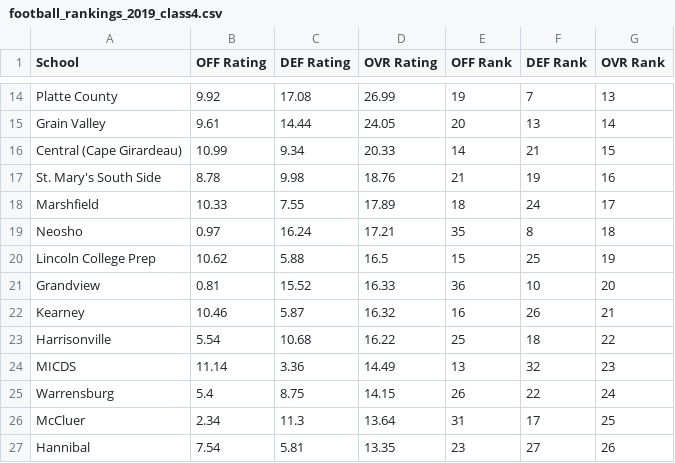
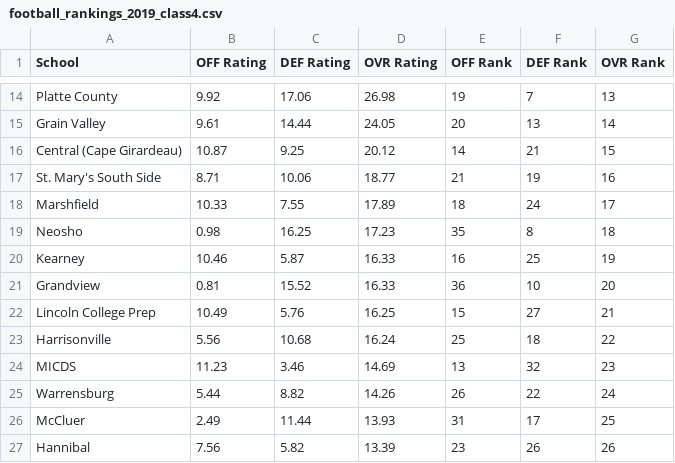
Before and after one commit to AllMOSports/football-ratings-2019, a CSV file: football_rankings_2019_class4.csv, drawn as a sheet; only a part is shown, gaps mark what is left out; removed rows and columns are numbered as before the commit, all else as after; the diff covers the shown part only; the diff names each change by its address in the sheet, - before the commit and + after, or states it on an @@ line.

```diff
--- a/football_rankings_2019_class4.csv
+++ b/football_rankings_2019_class4.csv
-C14 (DEF Rating): 17.08
+C14 (DEF Rating): 17.06
-D14 (OVR Rating): 26.99
+D14 (OVR Rating): 26.98
-B16 (OFF Rating): 10.99
+B16 (OFF Rating): 10.87
-C16 (DEF Rating): 9.34
+C16 (DEF Rating): 9.25
-D16 (OVR Rating): 20.33
+D16 (OVR Rating): 20.12
-B17 (OFF Rating): 8.78
+B17 (OFF Rating): 8.71
-C17 (DEF Rating): 9.98
+C17 (DEF Rating): 10.06
-D17 (OVR Rating): 18.76
+D17 (OVR Rating): 18.77
-B19 (OFF Rating): 0.97
+B19 (OFF Rating): 0.98
-C19 (DEF Rating): 16.24
+C19 (DEF Rating): 16.25
-D19 (OVR Rating): 17.21
+D19 (OVR Rating): 17.23
-row 20: Lincoln College Prep | 10.62 | 5.88 | 16.5 | 15 | 25 | 19
+row 20: Kearney | 10.46 | 5.87 | 16.33 | 16 | 25 | 19
-row 22: Kearney | 10.46 | 5.87 | 16.32 | 16 | 26 | 21
+row 22: Lincoln College Prep | 10.49 | 5.76 | 16.25 | 15 | 27 | 21
-B23 (OFF Rating): 5.54
+B23 (OFF Rating): 5.56
-D23 (OVR Rating): 16.22
+D23 (OVR Rating): 16.24
-B24 (OFF Rating): 11.14
+B24 (OFF Rating): 11.23
-C24 (DEF Rating): 3.36
+C24 (DEF Rating): 3.46
-D24 (OVR Rating): 14.49
+D24 (OVR Rating): 14.69
-B25 (OFF Rating): 5.4
+B25 (OFF Rating): 5.44
-C25 (DEF Rating): 8.75
+C25 (DEF Rating): 8.82
-D25 (OVR Rating): 14.15
+D25 (OVR Rating): 14.26
-B26 (OFF Rating): 2.34
+B26 (OFF Rating): 2.49
-C26 (DEF Rating): 11.3
+C26 (DEF Rating): 11.44
-D26 (OVR Rating): 13.64
+D26 (OVR Rating): 13.93
-B27 (OFF Rating): 7.54
+B27 (OFF Rating): 7.56
-C27 (DEF Rating): 5.81
+C27 (DEF Rating): 5.82
-D27 (OVR Rating): 13.35
+D27 (OVR Rating): 13.39
-F27 (DEF Rank): 27
+F27 (DEF Rank): 26
```
Also changed, not shown: 1 added row, 1 removed row and 128 edited cells elsewhere in this file, football_rankings_2019_all.csv, football_rankings_2019_class2.csv, 12 other files.
